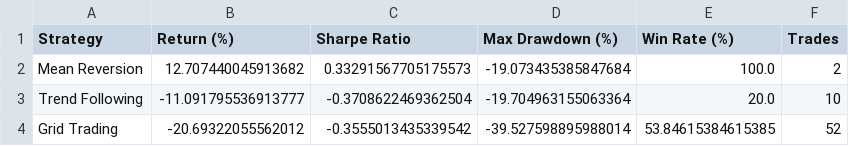
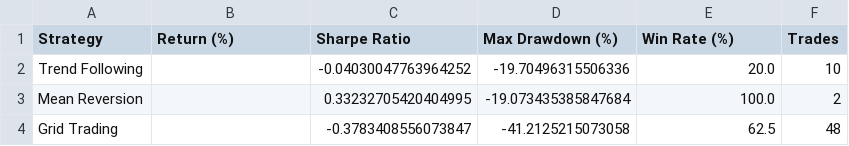
Before and after one commit to Poowanath/BTC_Algorithms, a CSV file: final_test_results.csv, drawn as a sheet.

```diff
--- a/final_test_results.csv
+++ b/final_test_results.csv
@@ -1,4 +1,4 @@
 Strategy,Return (%),Sharpe Ratio,Max Drawdown (%),Win Rate (%),Trades
-Mean Reversion,12.707440045913682,0.33291567705175573,-19.073435385847684,100.0,2
-Trend Following,-11.091795536913777,-0.3708622469362504,-19.704963155063364,20.0,10
-Grid Trading,-20.69322055562012,-0.3555013435339542,-39.527598895988014,53.84615384615385,52
+Trend Following,,-0.04030047763964252,-19.70496315506336,20.0,10
+Mean Reversion,,0.33232705420404995,-19.073435385847684,100.0,2
+Grid Trading,,-0.3783408556073847,-41.2125215073058,62.5,48
```
Also changed, not shown: 21 other files.
